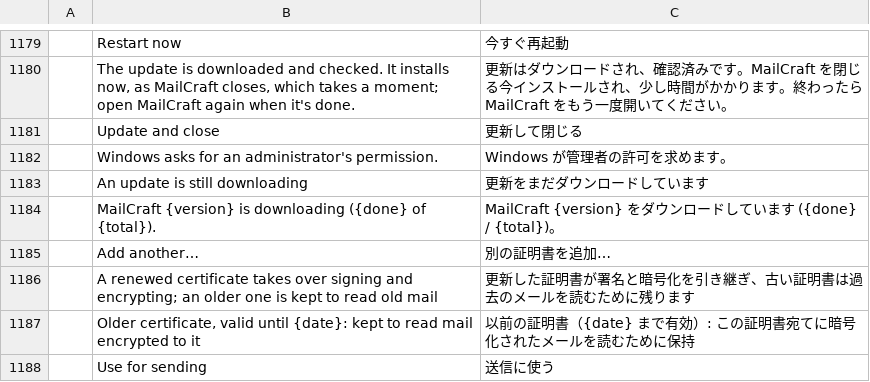
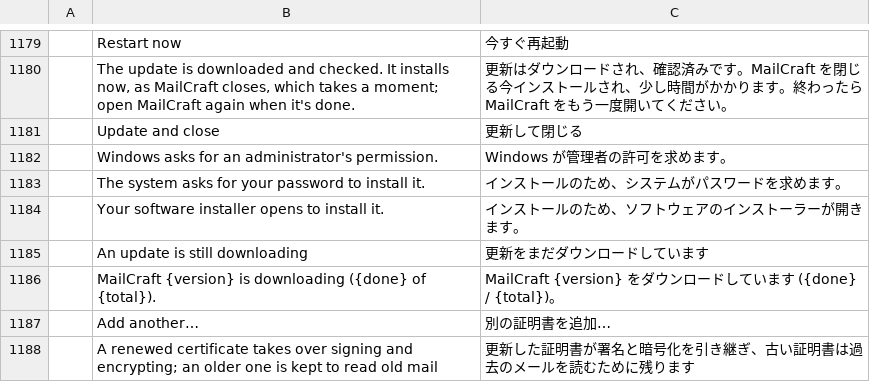
Before and after one commit to ZIDAN44/mailcraft, a TSV file: crates/ui-egui/src/i18n/ja.tsv, drawn as a sheet; only a part is shown, gaps mark what is left out; the shorter side is filled out with more unchanged rows; the diff names each change by its address in the sheet, - before the commit and + after, or states it on an @@ line.

```diff
--- a/crates/ui-egui/src/i18n/ja.tsv
+++ b/crates/ui-egui/src/i18n/ja.tsv
+row 1183:  | The system asks for your password to install it. | インストールのため、システムがパスワードを求めます。
+row 1184:  | Your software installer opens to install it. | インストールのため、ソフトウェアのインストーラーが開きます。
```
Also changed, not shown: crates/ui-egui/src/i18n/ar.tsv, crates/ui-egui/src/i18n/de.tsv, 33 other files.
